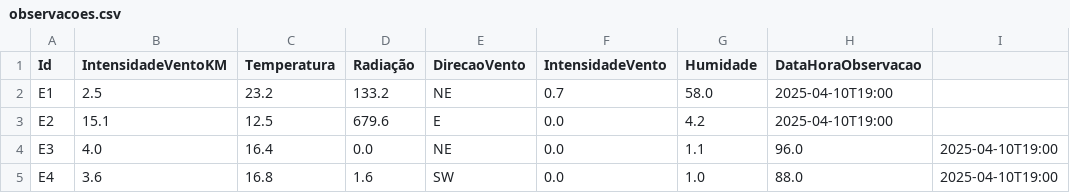
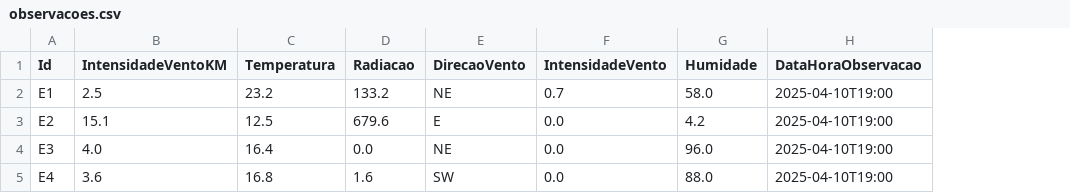
Before and after one commit to DaniloTeixeiraCastro/PL-Project, a CSV file: observacoes.csv, drawn as a sheet; the diff names each change by its address in the sheet, - before the commit and + after, or states it on an @@ line.

```diff
--- a/observacoes.csv
+++ b/observacoes.csv
-column I, rows 4-5: 2025-04-10T19:00 | 2025-04-10T19:00
-D1: Radiação
+D1: Radiacao
-G4 (Humidade): 1.1
+G4 (Humidade): 96.0
-H4 (DataHoraObservacao): 96.0
+H4 (DataHoraObservacao): 2025-04-10T19:00
-G5 (Humidade): 1.0
+G5 (Humidade): 88.0
-H5 (DataHoraObservacao): 88.0
+H5 (DataHoraObservacao): 2025-04-10T19:00
```
Also changed, not shown: 2 other files.
